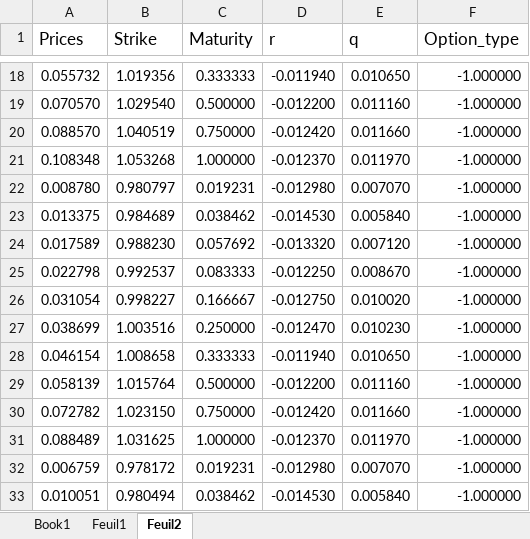
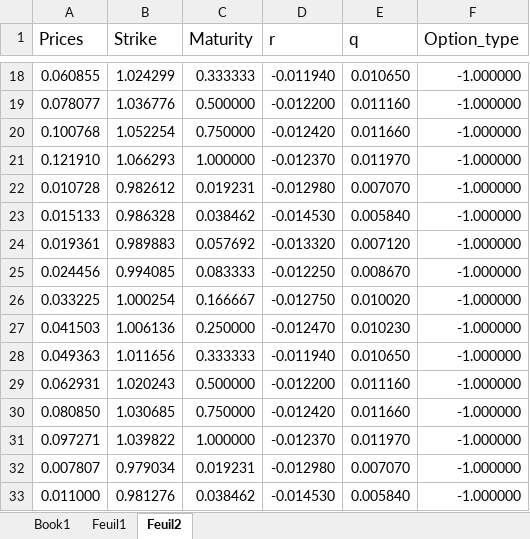
Before and after one commit to vbandelier/Master_Project, an Excel workbook: matlab/Final code/Data/Market_data.xlsm, sheet Feuil2, drawn as a sheet; only a part is shown, gaps mark what is left out; values as stored, in another font and other column widths than the file's, no borders; the diff covers the shown part only; the diff names each change by its address in the sheet, - before the commit and + after, or states it on an @@ line.

```diff
--- a/matlab/Final code/Data/Market_data.xlsm (sheet Feuil2)
+++ b/matlab/Final code/Data/Market_data.xlsm (sheet Feuil2)
-A18 (Prices): 0.055732
+A18 (Prices): 0.060855
-B18 (Strike): 1.019356
+B18 (Strike): 1.024299
-A19 (Prices): 0.070570
+A19 (Prices): 0.078077
-B19 (Strike): 1.029540
+B19 (Strike): 1.036776
-A20 (Prices): 0.088570
+A20 (Prices): 0.100768
-B20 (Strike): 1.040519
+B20 (Strike): 1.052254
-A21 (Prices): 0.108348
+A21 (Prices): 0.121910
-B21 (Strike): 1.053268
+B21 (Strike): 1.066293
-A22 (Prices): 0.008780
+A22 (Prices): 0.010728
-B22 (Strike): 0.980797
+B22 (Strike): 0.982612
-A23 (Prices): 0.013375
+A23 (Prices): 0.015133
-B23 (Strike): 0.984689
+B23 (Strike): 0.986328
-A24 (Prices): 0.017589
+A24 (Prices): 0.019361
-B24 (Strike): 0.988230
+B24 (Strike): 0.989883
-A25 (Prices): 0.022798
+A25 (Prices): 0.024456
-B25 (Strike): 0.992537
+B25 (Strike): 0.994085
-A26 (Prices): 0.031054
+A26 (Prices): 0.033225
-B26 (Strike): 0.998227
+B26 (Strike): 1.000254
-A27 (Prices): 0.038699
+A27 (Prices): 0.041503
-B27 (Strike): 1.003516
+B27 (Strike): 1.006136
-A28 (Prices): 0.046154
+A28 (Prices): 0.049363
-B28 (Strike): 1.008658
+B28 (Strike): 1.011656
-A29 (Prices): 0.058139
+A29 (Prices): 0.062931
-B29 (Strike): 1.015764
+B29 (Strike): 1.020243
-A30 (Prices): 0.072782
+A30 (Prices): 0.080850
-B30 (Strike): 1.023150
+B30 (Strike): 1.030685
-A31 (Prices): 0.088489
+A31 (Prices): 0.097271
-B31 (Strike): 1.031625
+B31 (Strike): 1.039822
-A32 (Prices): 0.006759
+A32 (Prices): 0.007807
-B32 (Strike): 0.978172
+B32 (Strike): 0.979034
-A33 (Prices): 0.010051
+A33 (Prices): 0.011000
-B33 (Strike): 0.980494
+B33 (Strike): 0.981276
```
Also changed, not shown: 188 edited cells elsewhere in this sheet, sheet Feuil1, sheet Book1, 6 other files.
